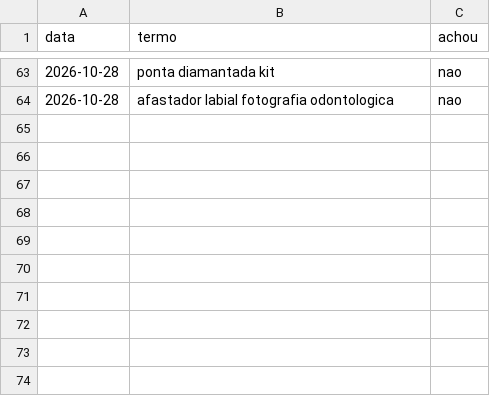
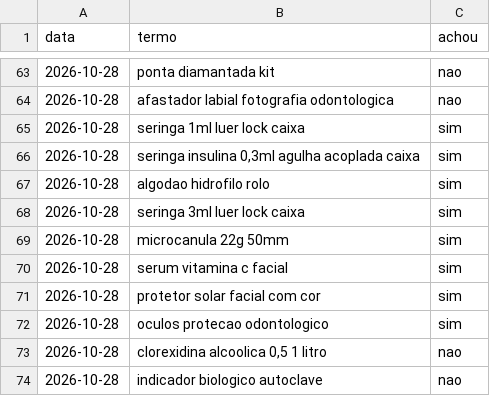
Before and after one commit to lucaasmacedo/ofertas-dentistas, a CSV file: dados/termos_usados.csv, drawn as a sheet; only a part is shown, gaps mark what is left out.

```diff
--- a/dados/termos_usados.csv
+++ b/dados/termos_usados.csv
@@ -64 +64,11 @@ data,termo,achou
 2026-10-28,afastador labial fotografia odontologica,nao
+2026-10-28,seringa 1ml luer lock caixa,sim
+2026-10-28,"seringa insulina 0,3ml agulha acoplada caixa",sim
+2026-10-28,algodao hidrofilo rolo,sim
+2026-10-28,seringa 3ml luer lock caixa,sim
+2026-10-28,microcanula 22g 50mm,sim
+2026-10-28,serum vitamina c facial,sim
+2026-10-28,protetor solar facial com cor,sim
+2026-10-28,oculos protecao odontologico,sim
+2026-10-28,"clorexidina alcoolica 0,5 1 litro",nao
+2026-10-28,indicador biologico autoclave,nao
```
Also changed, not shown: dados/historico.csv, dados/ofertas_rodada.csv.
